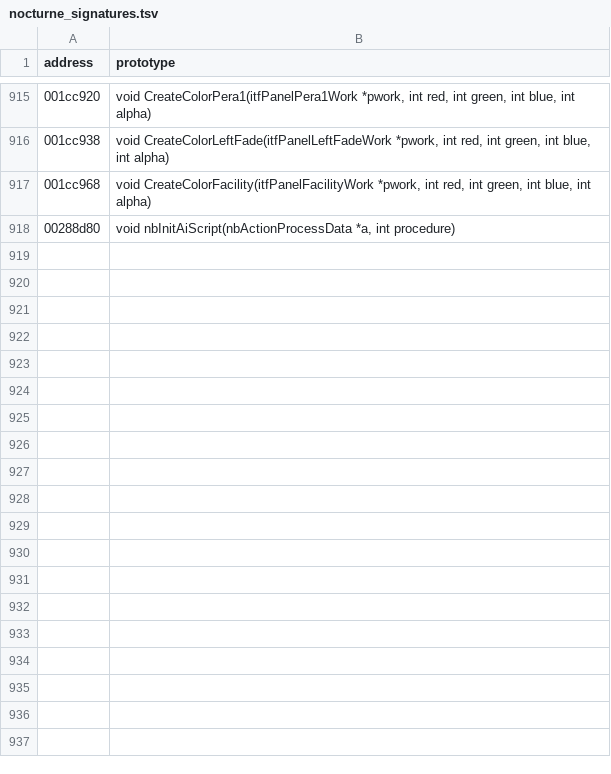
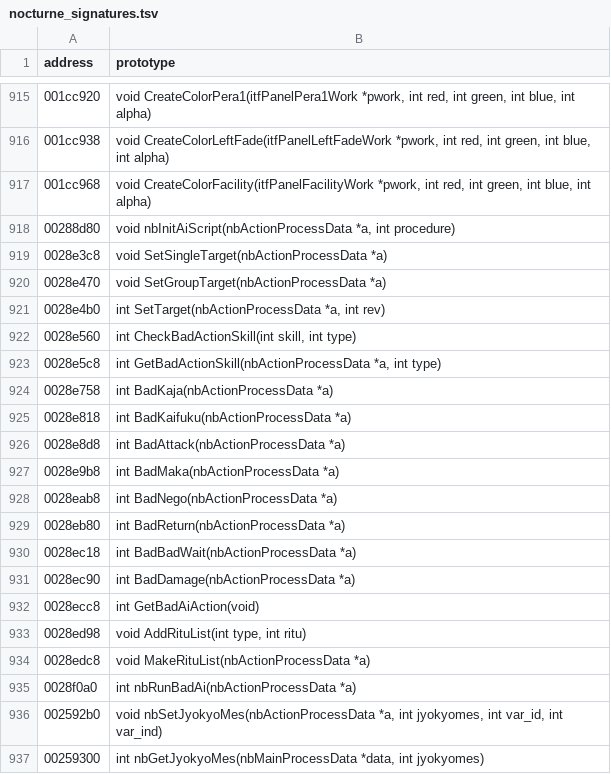
Before and after one commit to coregee/dds_recomp, a TSV file: nocturne/tools/ghidra/nocturne_signatures.tsv, drawn as a sheet; only a part is shown, gaps mark what is left out; the diff covers the shown part only.

```diff
--- a/nocturne/tools/ghidra/nocturne_signatures.tsv
+++ b/nocturne/tools/ghidra/nocturne_signatures.tsv
@@ -918 +918,20 @@ address	prototype
 00288d80	void nbInitAiScript(nbActionProcessData *a, int procedure)
+0028e3c8	void SetSingleTarget(nbActionProcessData *a)
+0028e470	void SetGroupTarget(nbActionProcessData *a)
+0028e4b0	int SetTarget(nbActionProcessData *a, int rev)
+0028e560	int CheckBadActionSkill(int skill, int type)
+0028e5c8	int GetBadActionSkill(nbActionProcessData *a, int type)
+0028e758	int BadKaja(nbActionProcessData *a)
+0028e818	int BadKaifuku(nbActionProcessData *a)
+0028e8d8	int BadAttack(nbActionProcessData *a)
+0028e9b8	int BadMaka(nbActionProcessData *a)
+0028eab8	int BadNego(nbActionProcessData *a)
+0028eb80	int BadReturn(nbActionProcessData *a)
+0028ec18	int BadBadWait(nbActionProcessData *a)
+0028ec90	int BadDamage(nbActionProcessData *a)
+0028ecc8	int GetBadAiAction(void)
+0028ed98	void AddRituList(int type, int ritu)
+0028edc8	void MakeRituList(nbActionProcessData *a)
+0028f0a0	int nbRunBadAi(nbActionProcessData *a)
+002592b0	void nbSetJyokyoMes(nbActionProcessData *a, int jyokyomes, int var_id, int var_ind)
+00259300	int nbGetJyokyoMes(nbMainProcessData *data, int jyokyomes)
```
Also changed, not shown: 15 added rows and 2 edited cells elsewhere in this file, nocturne/reference/function-map.tsv, 21 other files.
